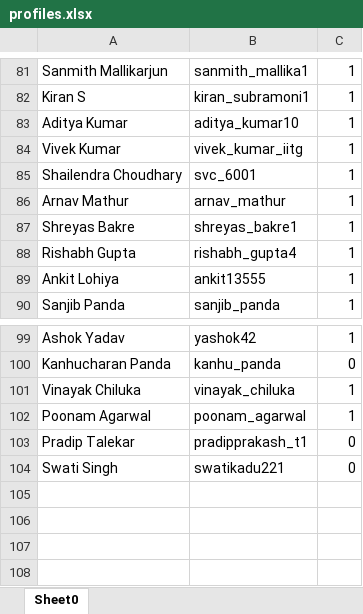
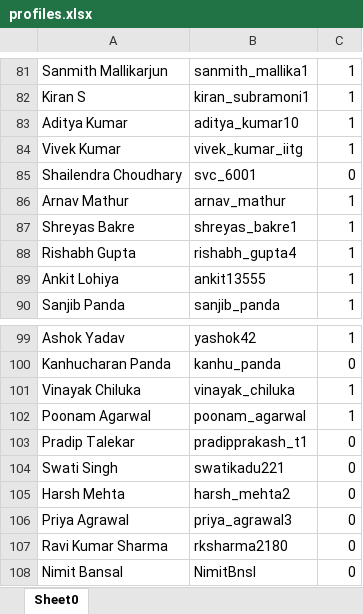
Before and after one commit to abalakka/hackerRankLeaderBoard, an Excel workbook: src/main/resources/profiles.xlsx, sheet Sheet0, drawn as a sheet; only a part is shown, gaps mark what is left out; values as stored, in another font and other column widths than the file's, no borders; the diff names each change by its address in the sheet, - before the commit and + after, or states it on an @@ line.

Commit message:
Week 34 questions and profiles updates

```diff
--- a/src/main/resources/profiles.xlsx (sheet Sheet0)
+++ b/src/main/resources/profiles.xlsx (sheet Sheet0)
-C85: 1
+C85: 0
+row 105: Harsh Mehta | harsh_mehta2 | 0
+row 106: Priya Agrawal | priya_agrawal3 | 0
+row 107: Ravi Kumar Sharma | rksharma2180 | 0
+row 108: Nimit Bansal | NimitBnsl | 0
```
Also changed, not shown: src/main/resources/gradsProfiles.xlsx, src/main/resources/weeklyQuestions.xlsx.
